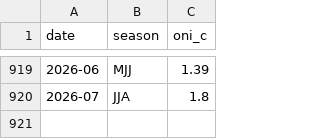
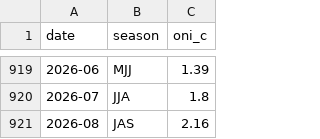
Before and after one commit to prucodes/ap-groundwater-fusion, a CSV file: phase3_levels/data/enso_oni.csv, drawn as a sheet; only a part is shown, gaps mark what is left out; the diff names each change by its address in the sheet, - before the commit and + after, or states it on an @@ line.

Commit message:
chore(phase3): weekly levels refresh

```diff
--- a/phase3_levels/data/enso_oni.csv
+++ b/phase3_levels/data/enso_oni.csv
+row 921: 2026-08 | JAS | 2.16
```
Also changed, not shown: 35 other files.
